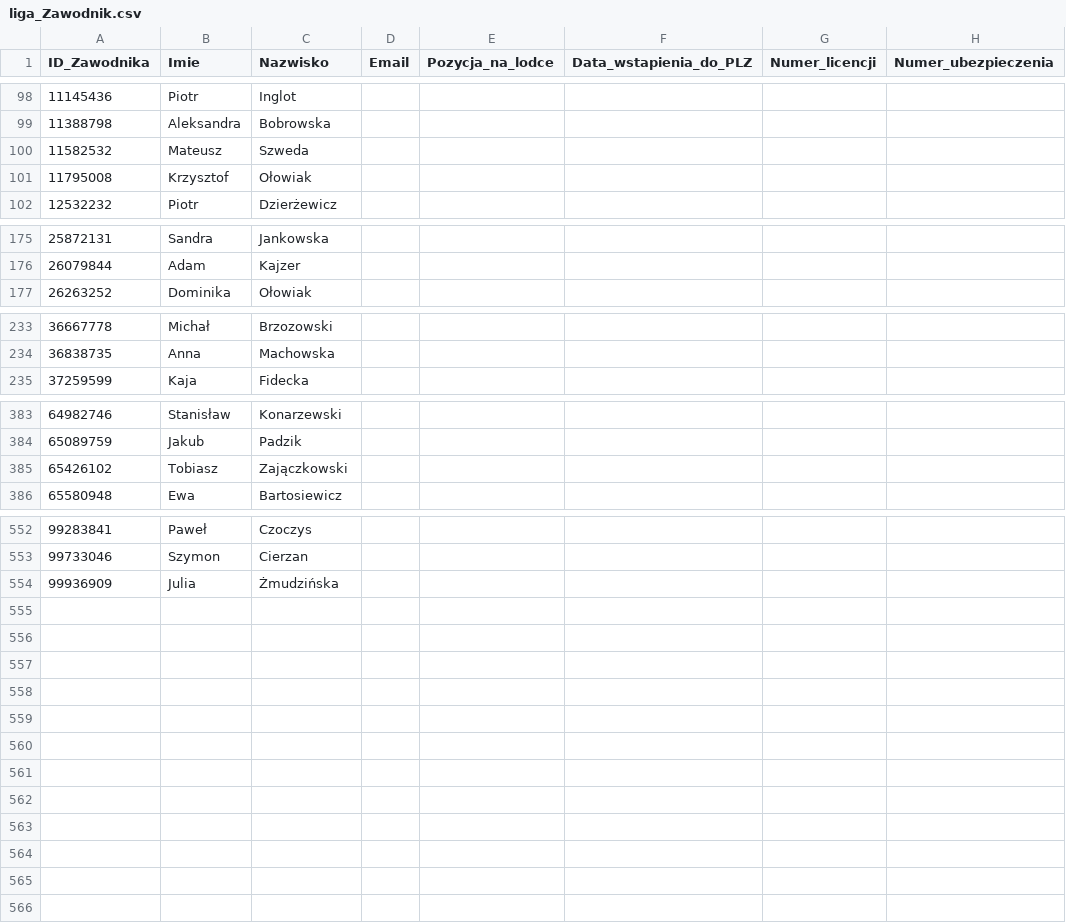
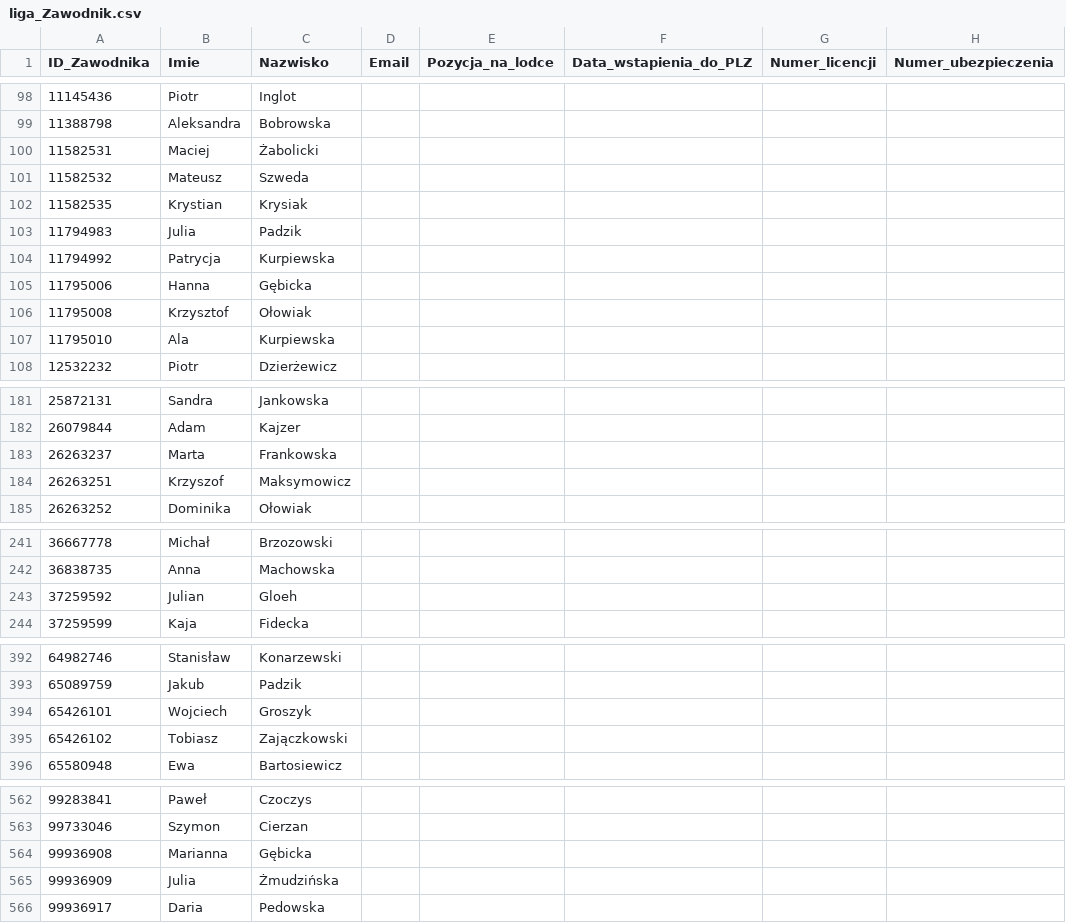
Before and after one commit to Ekmoot13/ServerPLZ, a CSV file: db/import/liga_Zawodnik.csv, drawn as a sheet; only a part is shown, gaps mark what is left out.

```diff
--- a/db/import/liga_Zawodnik.csv
+++ b/db/import/liga_Zawodnik.csv
@@ -99,4 +99,10 @@
 "11388798","Aleksandra","Bobrowska",,,,,
+"11582531","Maciej","Żabolicki",,,,,
 "11582532","Mateusz","Szweda",,,,,
+"11582535","Krystian","Krysiak",,,,,
+"11794983","Julia","Padzik",,,,,
+"11794992","Patrycja","Kurpiewska",,,,,
+"11795006","Hanna","Gębicka",,,,,
 "11795008","Krzysztof","Ołowiak",,,,,
+"11795010","Ala","Kurpiewska",,,,,
 "12532232","Piotr","Dzierżewicz",,,,,
@@ -176,2 +182,4 @@
 "26079844","Adam","Kajzer",,,,,
+"26263237","Marta","Frankowska",,,,,
+"26263251","Krzyszof","Maksymowicz",,,,,
 "26263252","Dominika","Ołowiak",,,,,
@@ -234,2 +242,3 @@
 "36838735","Anna","Machowska",,,,,
+"37259592","Julian","Gloeh",,,,,
 "37259599","Kaja","Fidecka",,,,,
@@ -384,2 +393,3 @@
 "65089759","Jakub","Padzik",,,,,
+"65426101","Wojciech","Groszyk",,,,,
 "65426102","Tobiasz","Zajączkowski",,,,,
@@ -553,2 +563,4 @@
 "99733046","Szymon","Cierzan",,,,,
+"99936908","Marianna","Gębicka",,,,,
 "99936909","Julia","Żmudzińska",,,,,
+"99936917","Daria","Pedowska",,,,,
```
Also changed, not shown: db/import/liga_Regaty.csv, db/import/liga_WynikRegatManual.csv, 3 other files.
